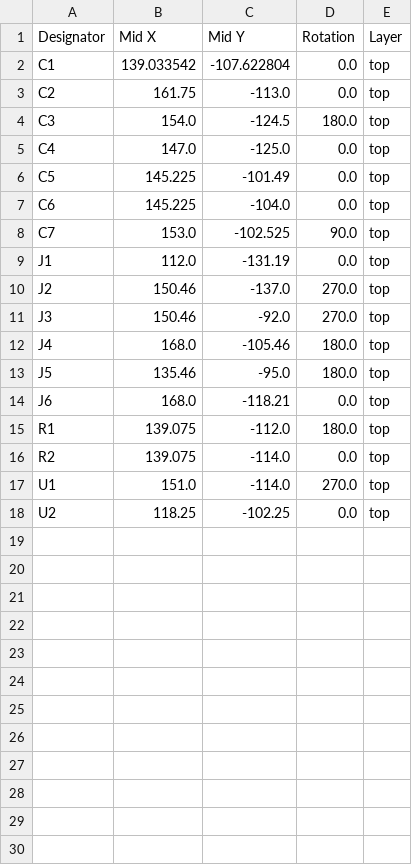
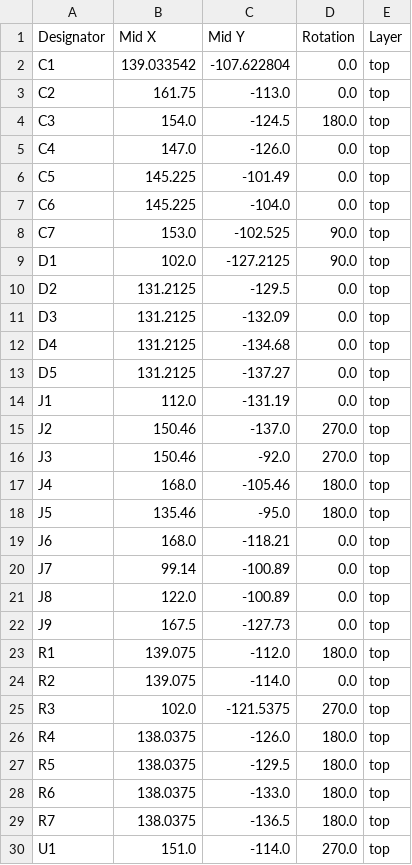
Before and after one commit to nathanrohr14/KiCAD, a CSV file: Main Project Logic Board/ss_main_logic/production/positions.csv, drawn as a sheet.

```diff
--- a/Main Project Logic Board/ss_main_logic/production/positions.csv
+++ b/Main Project Logic Board/ss_main_logic/production/positions.csv
@@ -4,3 +4,3 @@ C2,161.75,-113.0,0.0,top
 C3,154.0,-124.5,180.0,top
-C4,147.0,-125.0,0.0,top
+C4,147.0,-126.0,0.0,top
 C5,145.225,-101.49,0.0,top
@@ -8,2 +8,7 @@ C6,145.225,-104.0,0.0,top
 C7,153.0,-102.525,90.0,top
+D1,102.0,-127.2125,90.0,top
+D2,131.2125,-129.5,0.0,top
+D3,131.2125,-132.09,0.0,top
+D4,131.2125,-134.68,0.0,top
+D5,131.2125,-137.27,0.0,top
 J1,112.0,-131.19,0.0,top
@@ -14,5 +19,12 @@ J5,135.46,-95.0,180.0,top
 J6,168.0,-118.21,0.0,top
+J7,99.14,-100.89,0.0,top
+J8,122.0,-100.89,0.0,top
+J9,167.5,-127.73,0.0,top
 R1,139.075,-112.0,180.0,top
 R2,139.075,-114.0,0.0,top
+R3,102.0,-121.5375,270.0,top
+R4,138.0375,-126.0,180.0,top
+R5,138.0375,-129.5,180.0,top
+R6,138.0375,-133.0,180.0,top
+R7,138.0375,-136.5,180.0,top
 U1,151.0,-114.0,270.0,top
-U2,118.25,-102.25,0.0,top
```
Also changed, not shown: Main Project Logic Board/ss_main_logic/production/bom.csv, 15 other files.
